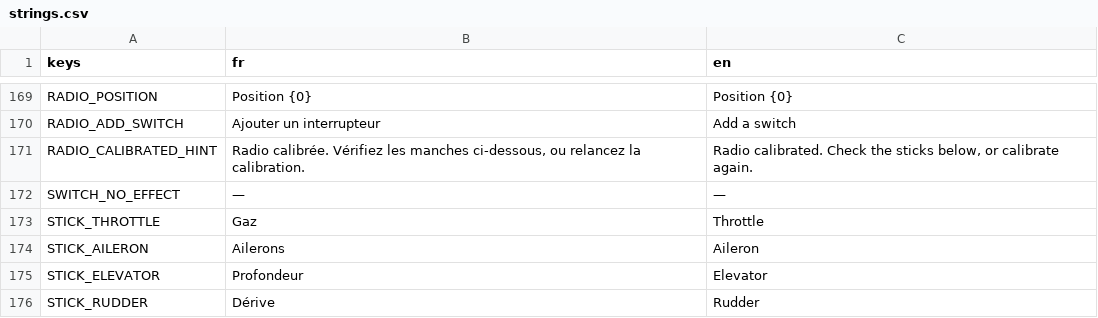
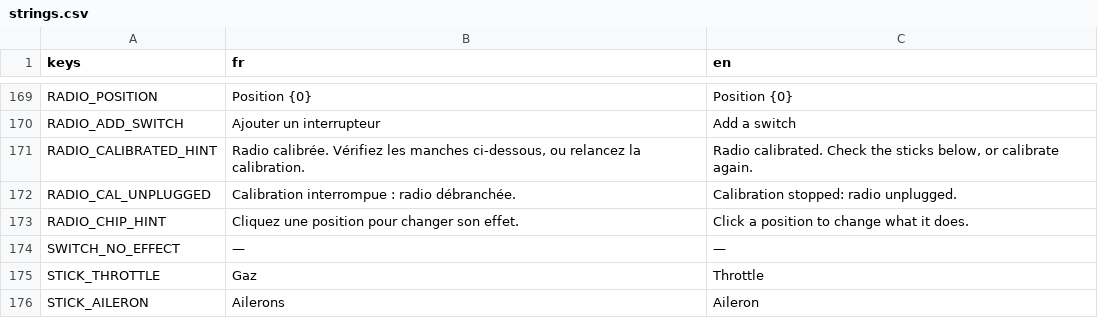
Before and after one commit to Axel-Ladaique/SimLab, a CSV file: game/translations/strings.csv, drawn as a sheet; only a part is shown, gaps mark what is left out; the shorter side is filled out with more unchanged rows.

```diff
--- a/game/translations/strings.csv
+++ b/game/translations/strings.csv
@@ -171,2 +171,4 @@ RADIO_ADD_SWITCH,Ajouter un interrupteur,Add a switch
 RADIO_CALIBRATED_HINT,"Radio calibrée. Vérifiez les manches ci-dessous, ou relancez la calibration.","Radio calibrated. Check the sticks below, or calibrate again."
+RADIO_CAL_UNPLUGGED,Calibration interrompue : radio débranchée.,Calibration stopped: radio unplugged.
+RADIO_CHIP_HINT,Cliquez une position pour changer son effet.,Click a position to change what it does.
 SWITCH_NO_EFFECT,—,—
```
Also changed, not shown: 12 other files.
